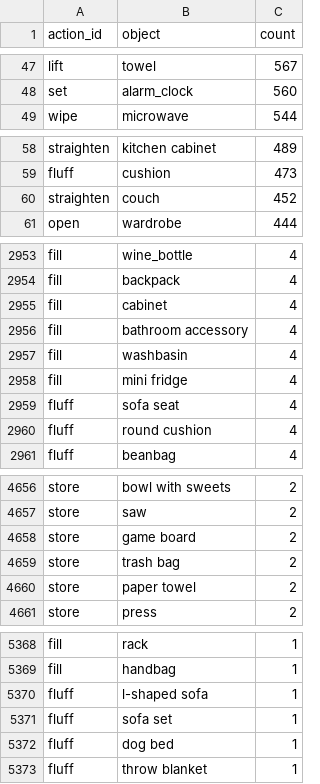
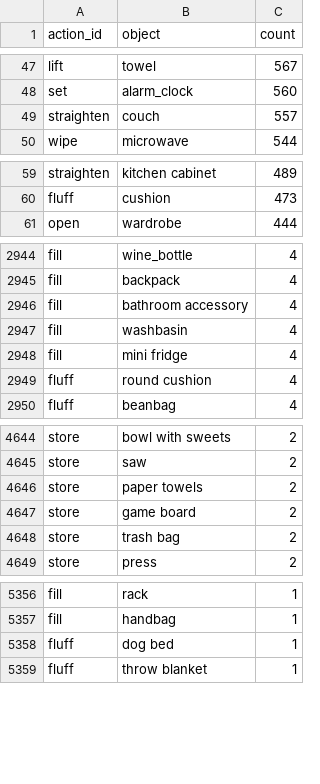
Before and after one commit to xxx200001/cot_data, a CSV file: action_object_pairs.csv, drawn as a sheet; only a part is shown, gaps mark what is left out; removed rows and columns are numbered as before the commit, all else as after; the diff covers the shown part only; the diff names each change by its address in the sheet, - before the commit and + after, or states it on an @@ line.

```diff
--- a/action_object_pairs.csv
+++ b/action_object_pairs.csv
+row 49: straighten | couch | 557
-row 60: straighten | couch | 452
-row 2955: fill | cabinet | 4
-row 2959: fluff | sofa seat | 4
+row 4646: store | paper towels | 2
-row 4660: store | paper towel | 2
-row 5370: fluff | l-shaped sofa | 1
-row 5371: fluff | sofa set | 1
```
Also changed, not shown: 22 added rows, 34 removed rows and 1 edited cell elsewhere in this file, 34 other files.
